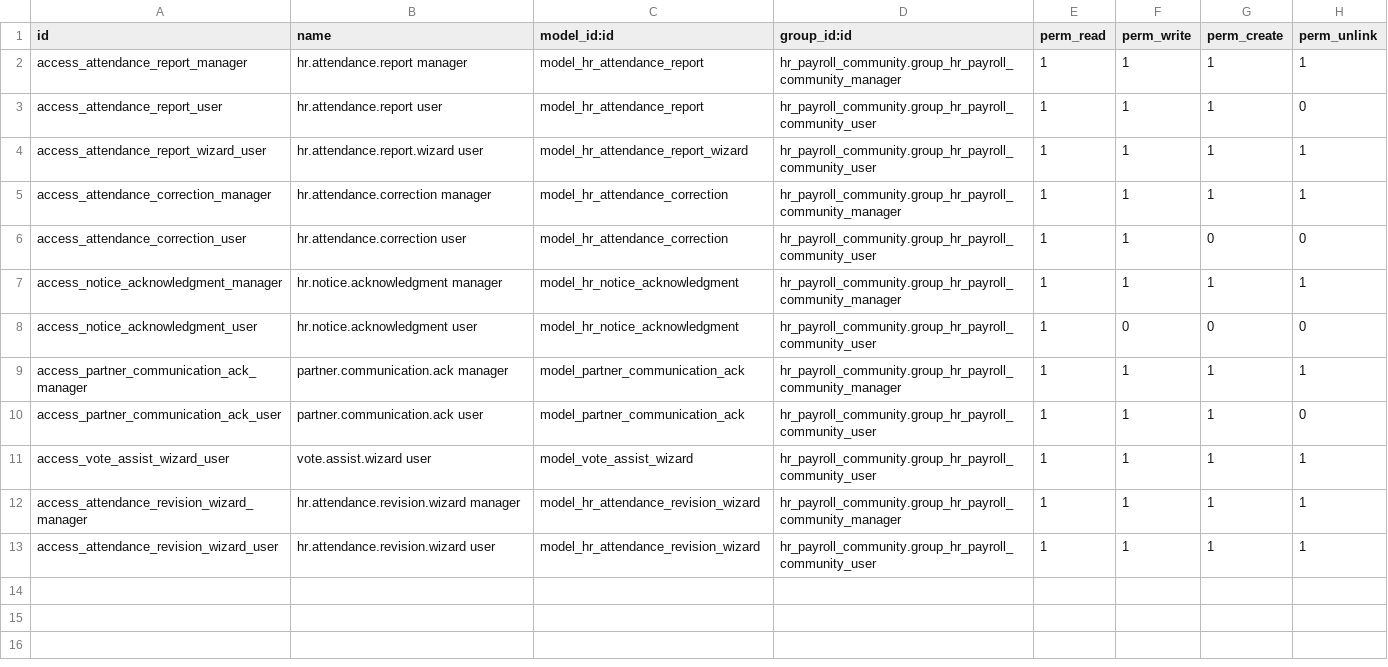
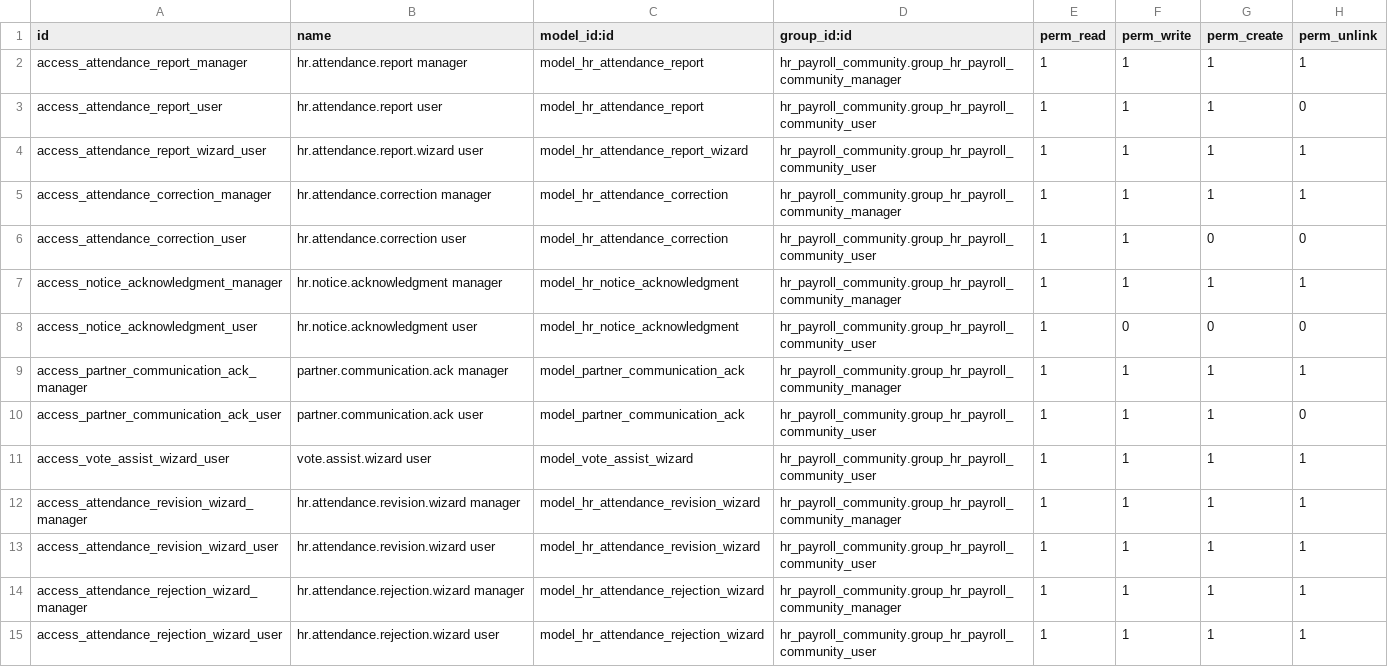
Before and after one commit to infornet1/odoo-dev, a CSV file: addons/ueipab_attendance_report/security/ir.model.access.csv, drawn as a sheet.

```diff
--- a/addons/ueipab_attendance_report/security/ir.model.access.csv
+++ b/addons/ueipab_attendance_report/security/ir.model.access.csv
@@ -13 +13,3 @@ access_attendance_revision_wizard_manager,hr.attendance.revision.wizard manager,
 access_attendance_revision_wizard_user,hr.attendance.revision.wizard user,model_hr_attendance_revision_wizard,hr_payroll_community.group_hr_payroll_community_user,1,1,1,1
+access_attendance_rejection_wizard_manager,hr.attendance.rejection.wizard manager,model_hr_attendance_rejection_wizard,hr_payroll_community.group_hr_payroll_community_manager,1,1,1,1
+access_attendance_rejection_wizard_user,hr.attendance.rejection.wizard user,model_hr_attendance_rejection_wizard,hr_payroll_community.group_hr_payroll_community_user,1,1,1,1
```
Also changed, not shown: 8 other files.
